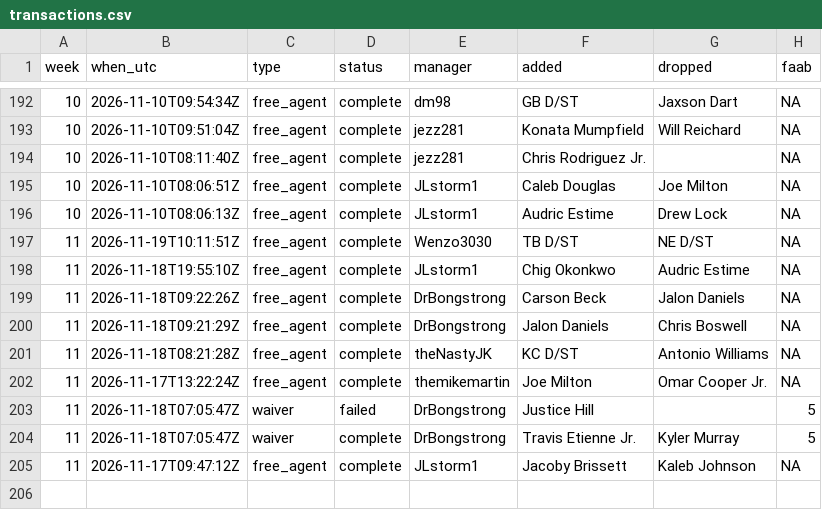
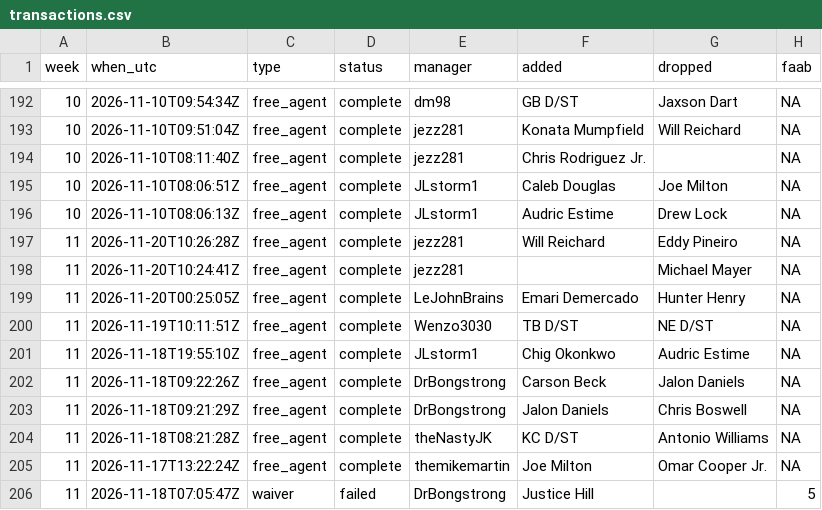
Before and after one commit to mikemartin/fantasy-football-auction-optimizer, a CSV file: data/league/transactions.csv, drawn as a sheet; only a part is shown, gaps mark what is left out; the shorter side is filled out with more unchanged rows; the diff names each change by its address in the sheet, - before the commit and + after, or states it on an @@ line.

```diff
--- a/data/league/transactions.csv
+++ b/data/league/transactions.csv
+row 197: 11 | 2026-11-20T10:26:28Z | free_agent | complete | jezz281 | Will Reichard | Eddy Pineiro | NA
+row 198: 11 | 2026-11-20T10:24:41Z | free_agent | complete | jezz281 |  | Michael Mayer | NA
+row 199: 11 | 2026-11-20T00:25:05Z | free_agent | complete | LeJohnBrains | Emari Demercado | Hunter Henry | NA
```
Also changed, not shown: data/league/free_agents.csv, data/league/results_wk11.csv, 5 other files.
